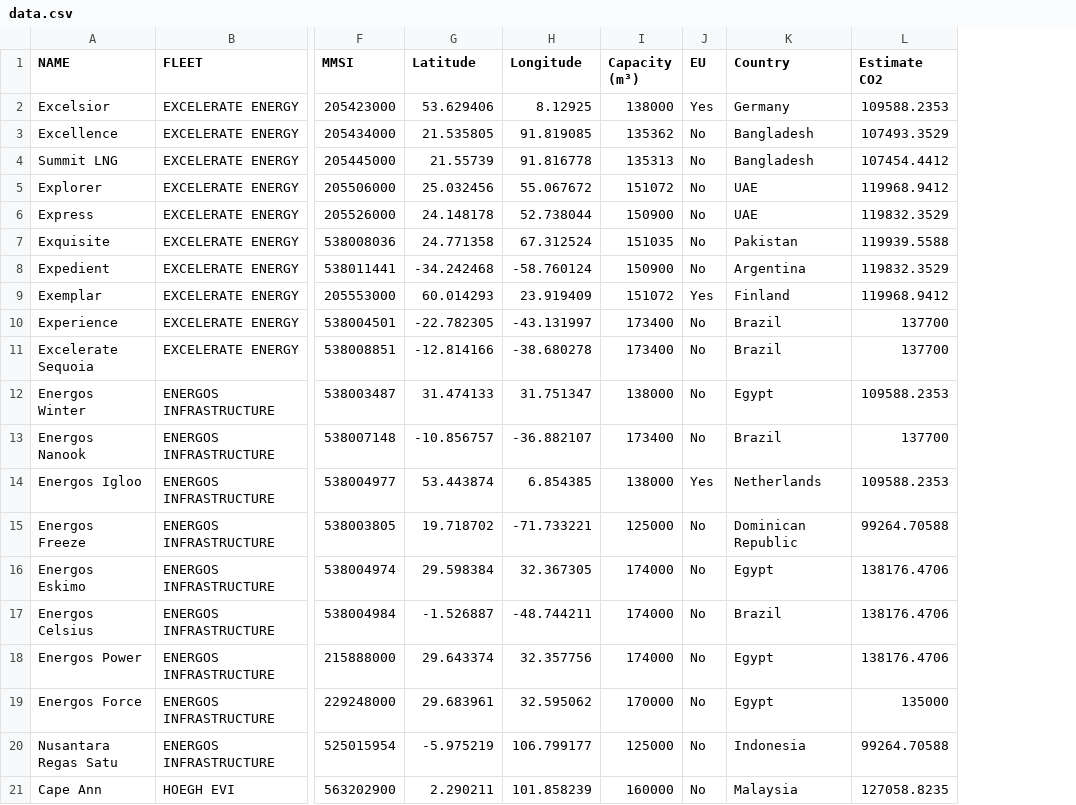
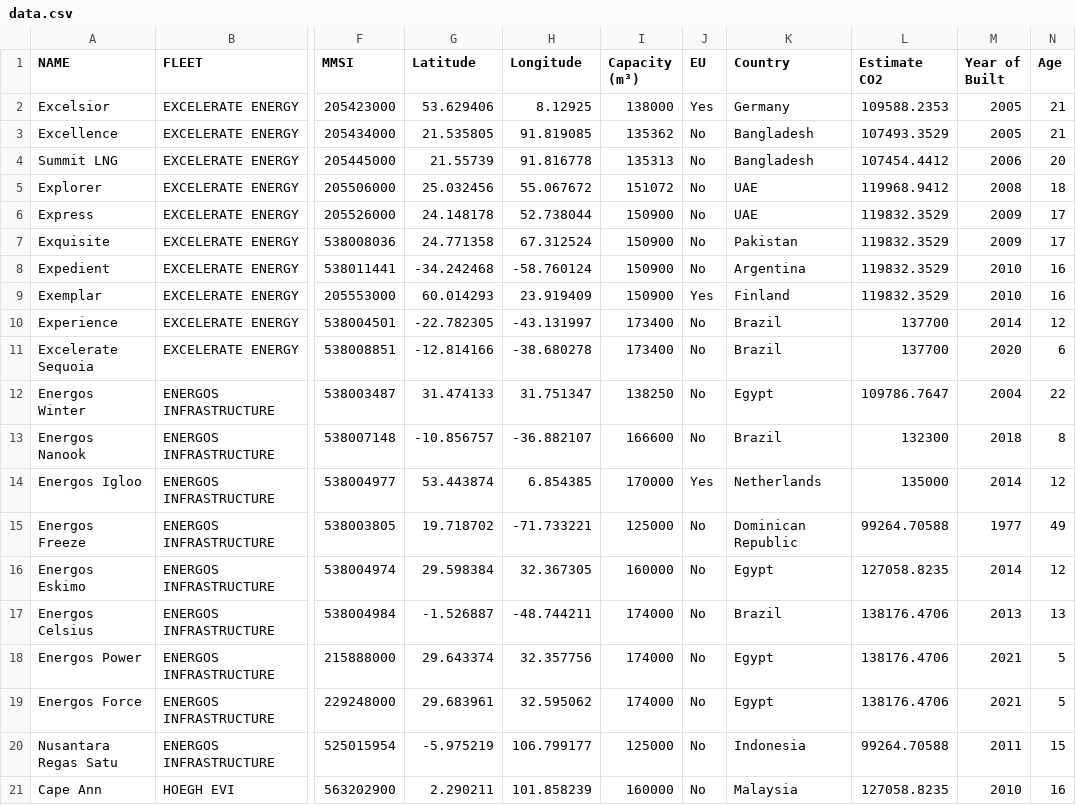
Before and after one commit to FoliaStream/FSRU_CCC, a CSV file: db/input/csv/data.csv, drawn as a sheet; only a part is shown, gaps mark what is left out; the diff names each change by its address in the sheet, - before the commit and + after, or states it on an @@ line.

Commit message:
update_home_data

```diff
--- a/db/input/csv/data.csv
+++ b/db/input/csv/data.csv
+column M (Year of Built), rows 2-21: 2005 | 2005 | 2006 | 2008 | 2009 | 2009 | 2010 | 2010 | 2014 | 2020 | 2004 | 2018 | 2014 | 1977 | 2014 | 2013 | 2021 | 2021 | 2011 | 2010
+column N (Age), rows 2-21: 21 | 21 | 20 | 18 | 17 | 17 | 16 | 16 | 12 | 6 | 22 | 8 | 12 | 49 | 12 | 13 | 5 | 5 | 15 | 16
-I7 (Capacity (m³)): 151035
+I7 (Capacity (m³)): 150900
-L7 (Estimate CO2): 119939.5588
+L7 (Estimate CO2): 119832.3529
-I9 (Capacity (m³)): 151072
+I9 (Capacity (m³)): 150900
-L9 (Estimate CO2): 119968.9412
+L9 (Estimate CO2): 119832.3529
-I12 (Capacity (m³)): 138000
+I12 (Capacity (m³)): 138250
-L12 (Estimate CO2): 109588.2353
+L12 (Estimate CO2): 109786.7647
-I13 (Capacity (m³)): 173400
+I13 (Capacity (m³)): 166600
-L13 (Estimate CO2): 137700
+L13 (Estimate CO2): 132300
-I14 (Capacity (m³)): 138000
+I14 (Capacity (m³)): 170000
-L14 (Estimate CO2): 109588.2353
+L14 (Estimate CO2): 135000
-I16 (Capacity (m³)): 174000
+I16 (Capacity (m³)): 160000
-L16 (Estimate CO2): 138176.4706
+L16 (Estimate CO2): 127058.8235
-I19 (Capacity (m³)): 170000
+I19 (Capacity (m³)): 174000
-L19 (Estimate CO2): 135000
+L19 (Estimate CO2): 138176.4706
```
Also changed, not shown: 1 other file.
